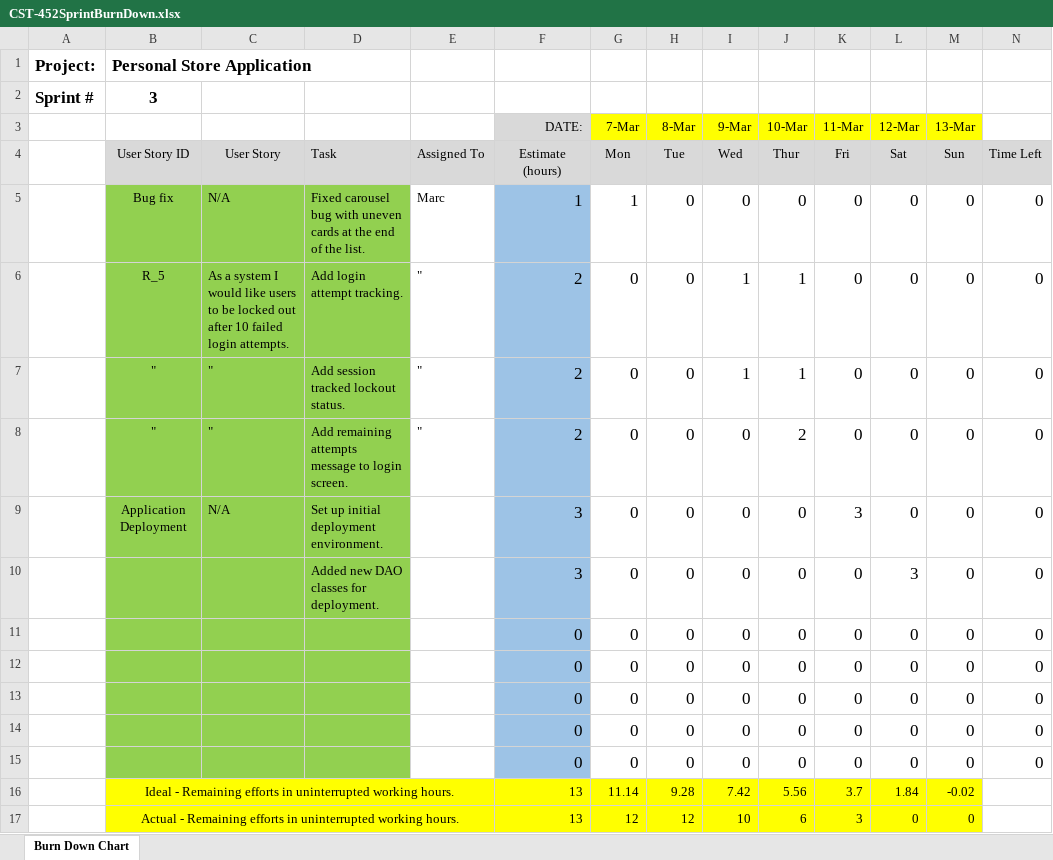
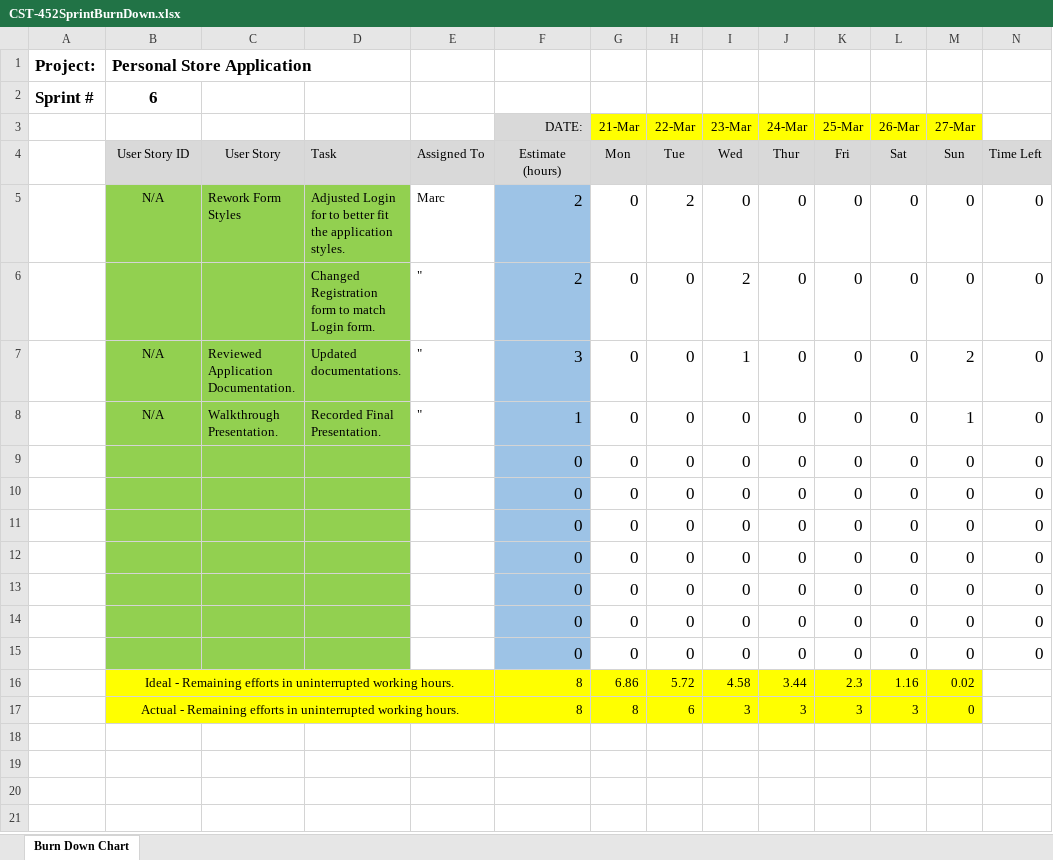
Before and after one commit to MTeixeiraGCU/PersonalStoreApplication, an Excel workbook: Documents/CST-452SprintBurnDown.xlsx, sheet Burn Down Chart, drawn as a sheet; values as stored, in another font and other column widths than the file's, no borders; charts and pictures and conditional formats not drawn; removed rows and columns are numbered as before the commit, all else as after; the diff names each change by its address in the sheet, - before the commit and + after, or states it on an @@ line.

Commit message:
Updated all documentation to final version.

```diff
--- a/Documents/CST-452SprintBurnDown.xlsx (sheet Burn Down Chart)
+++ b/Documents/CST-452SprintBurnDown.xlsx (sheet Burn Down Chart)
-B2: 3
+B2: 6
-row 3:  |  |  |  |  | DATE: | 7-Mar | 8-Mar | 9-Mar | 10-Mar | 11-Mar | 12-Mar | 13-Mar
+row 3:  |  |  |  |  | DATE: | 21-Mar | 22-Mar | 23-Mar | 24-Mar | 25-Mar | 26-Mar | 27-Mar
-B5: Bug fix
+B5: N/A
-C5: N/A
+C5: Rework Form Styles
-D5: Fixed carousel bug with uneven cards at the end of the list.
+D5: Adjusted Login for to better fit the application styles.
-F5: 1
+F5: 2
-G5: 1
+G5: 0
-H5: 0
+H5: 2
-B6: R_5
+B6: (empty)
-C6: As a system I would like users to be locked out after 10 failed login attempts.
+C6: (empty)
-D6: Add login attempt tracking.
+D6: Changed Registration form to match Login form.
-I6: 1
+I6: 2
-J6:J7: 1
+J6:J7: 0
-B7:B8: "
+B7:B8: N/A
-C7: "
+C7: Reviewed Application Documentation.
-D7: Add session tracked lockout status.
+D7: Updated documentations.
-F7: 2
+F7: 3
-M7: 0
+M7: 2
-C8: "
+C8: Walkthrough Presentation.
-D8: Add remaining attempts message to login screen.
+D8: Recorded Final Presentation.
-F8: 2
+F8: 1
-J8: 2
+J8: 0
-M8: 0
+M8: 1
-row 9:  | Application Deployment | N/A | Set up initial deployment environment. |  | 3 | 0 | 0 | 0 | 0 | 3 | 0 | 0 | 0
-row 10:  |  |  | Added new DAO classes for deployment. |  | 3 | 0 | 0 | 0 | 0 | 0 | 3 | 0 | 0
-row 16:  | Ideal - Remaining efforts in uninterrupted working hours. |  |  |  | 13 | 11.14 | 9.28 | 7.42 | 5.56 | 3.7 | 1.84 | -0.02
-row 17:  | Actual - Remaining efforts in uninterrupted working hours. |  |  |  | 13 | 12 | 12 | 10 | 6 | 3 | 0 | 0
+row 14:  |  |  |  |  | 0 | 0 | 0 | 0 | 0 | 0 | 0 | 0 | 0
+row 15:  |  |  |  |  | 0 | 0 | 0 | 0 | 0 | 0 | 0 | 0 | 0
+row 16:  | Ideal - Remaining efforts in uninterrupted working hours. |  |  |  | 8 | 6.86 | 5.72 | 4.58 | 3.44 | 2.3 | 1.16 | 0.02
+row 17:  | Actual - Remaining efforts in uninterrupted working hours. |  |  |  | 8 | 8 | 6 | 3 | 3 | 3 | 3 | 0
```
Also changed, not shown: formulas that keep their value, charts or pictures, 2 other files.
